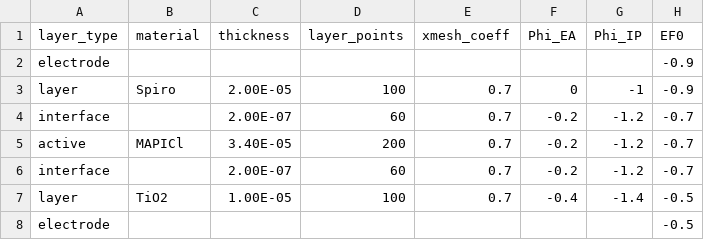
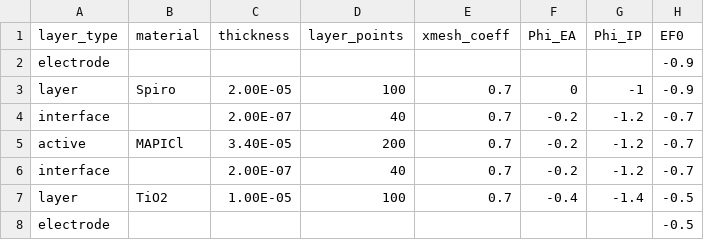
Before and after one commit to barnesgroupICL/Driftfusion, a CSV file: Input_files/3_layer_unit_test.csv, drawn as a sheet; only a part is shown; the diff names each change by its address in the sheet, - before the commit and + after, or states it on an @@ line.

```diff
--- a/Input_files/3_layer_unit_test.csv
+++ b/Input_files/3_layer_unit_test.csv
-D4 (layer_points): 60
+D4 (layer_points): 40
-D6 (layer_points): 60
+D6 (layer_points): 40
```
Also changed, not shown: 1 other file.
